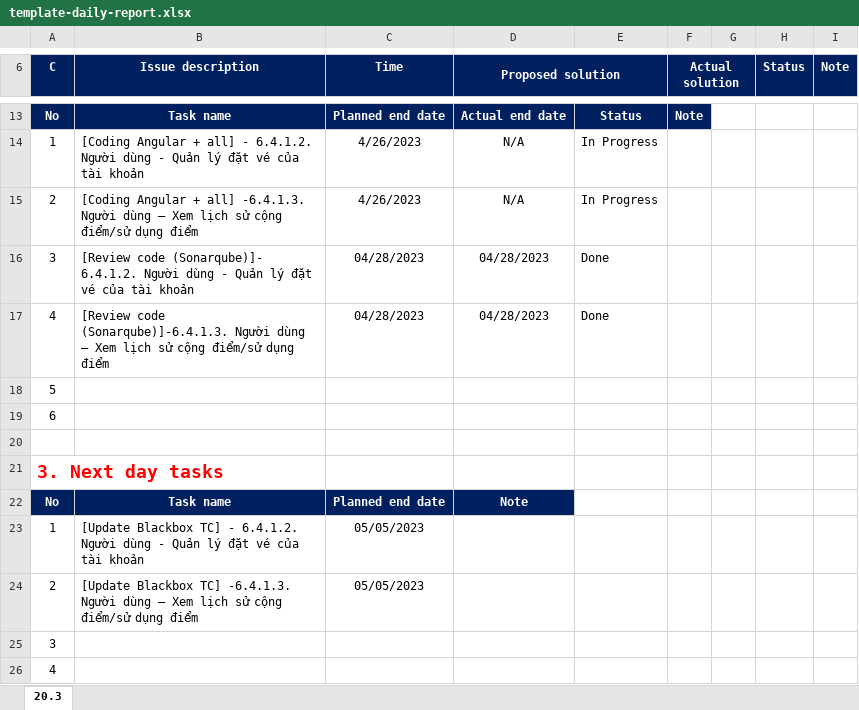
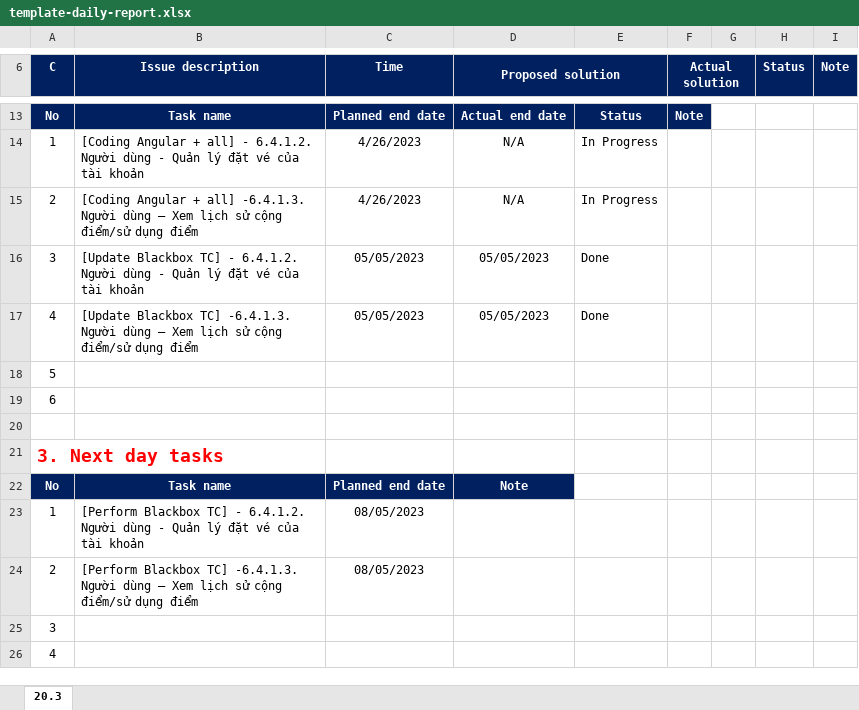
Before and after one commit to LHHT-DISCOVERY/Code-Gym-A0422I1-HuuTri, an Excel workbook: Module_6/template-daily-report.xlsx, sheet 20.3, drawn as a sheet; only a part is shown, gaps mark what is left out; values as stored, in another font and other column widths than the file's, no borders; the diff names each change by its address in the sheet, - before the commit and + after, or states it on an @@ line.

Commit message:
report

```diff
--- a/Module_6/template-daily-report.xlsx (sheet 20.3)
+++ b/Module_6/template-daily-report.xlsx (sheet 20.3)
-B16 (Issue description): [Review code (Sonarqube)]- 6.4.1.2. Người…
+B16 (Issue description): [Update Blackbox TC] - 6.4.1.2. Người…
-C16:C17 (Time): 04/28/2023
+C16:C17 (Time): 05/05/2023
-D16:D17 (Proposed solution): 04/28/2023
+D16:D17 (Proposed solution): 05/05/2023
-B17 (Issue description): [Review code (Sonarqube)]-6.4.1.3. Người dùng…
+B17 (Issue description): [Update Blackbox TC] -6.4.1.3. Người dùng…
-B23 (Issue description): [Update Blackbox TC]…
+B23 (Issue description): [Perform Blackbox TC]…
-C23:C24 (Time): 05/05/2023
+C23:C24 (Time): 08/05/2023
-B24 (Issue description): [Update Blackbox TC]…
+B24 (Issue description): [Perform Blackbox TC]…
```
